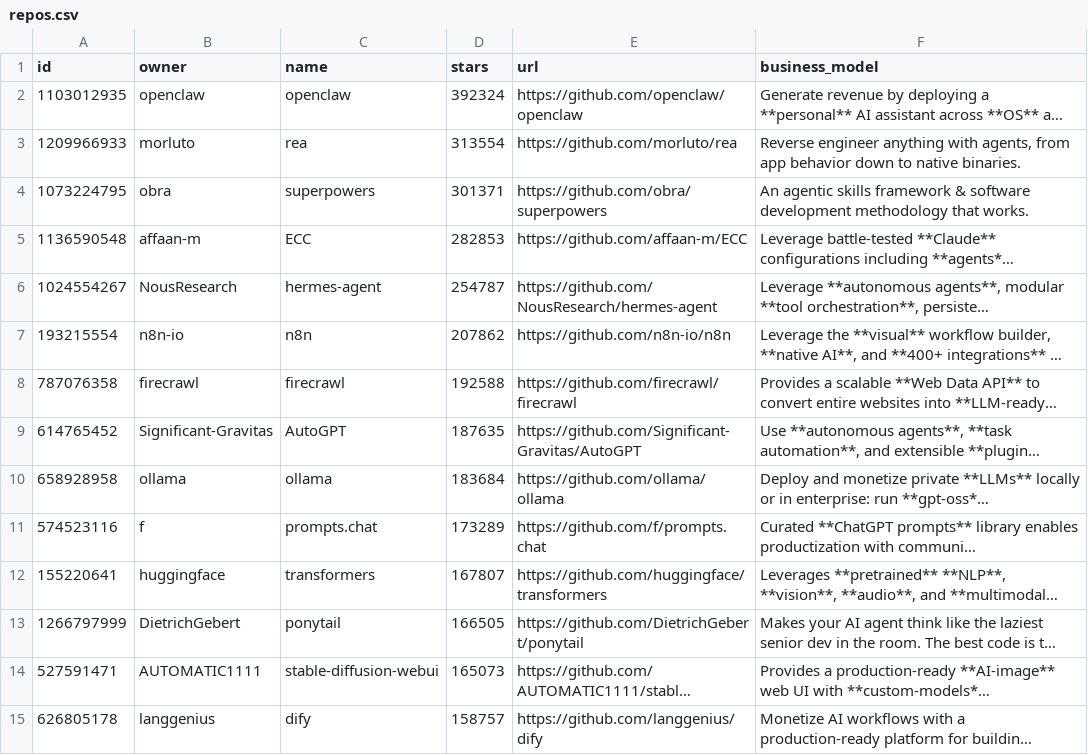
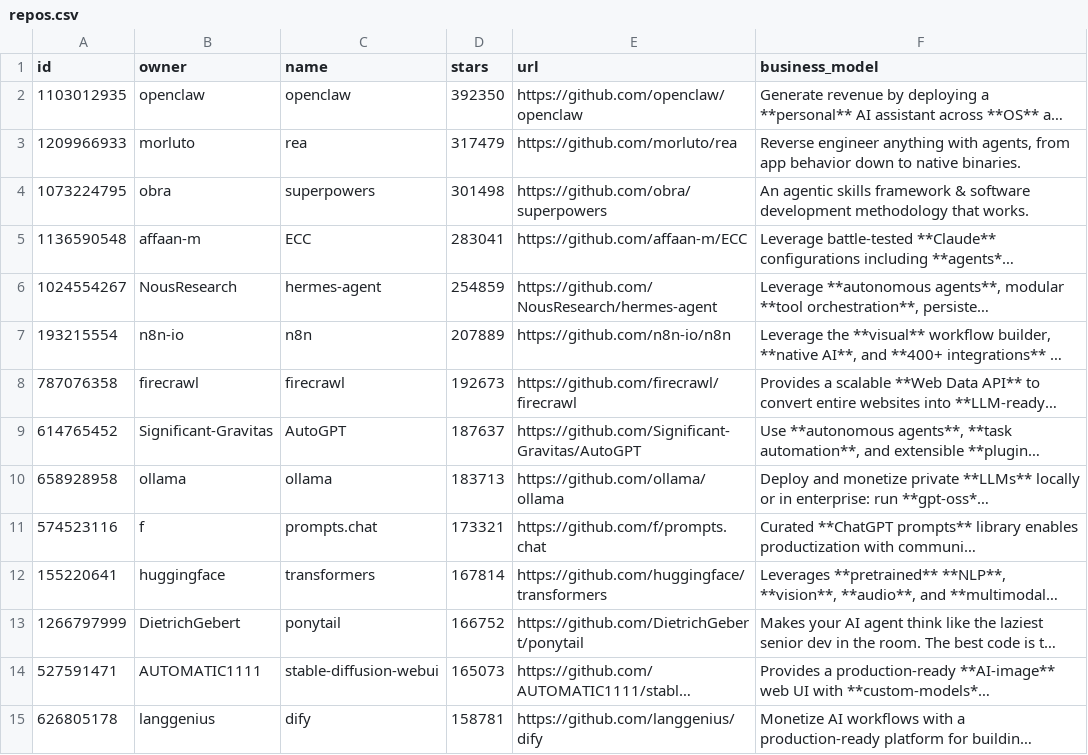
Before and after one commit to garylab/MakeMoneyWithAI, a CSV file: repos.csv, drawn as a sheet; only a part is shown; long unchanged cells end in …; the diff covers the shown part only; the diff names each change by its address in the sheet, - before the commit and + after, or states it on an @@ line.

```diff
--- a/repos.csv
+++ b/repos.csv
-D2 (stars): 392324
+D2 (stars): 392350
-D3 (stars): 313554
+D3 (stars): 317479
-D4 (stars): 301371
+D4 (stars): 301498
-D5 (stars): 282853
+D5 (stars): 283041
-D6 (stars): 254787
+D6 (stars): 254859
-D7 (stars): 207862
+D7 (stars): 207889
-D8 (stars): 192588
+D8 (stars): 192673
-D9 (stars): 187635
+D9 (stars): 187637
-D10 (stars): 183684
+D10 (stars): 183713
-D11 (stars): 173289
+D11 (stars): 173321
-D12 (stars): 167807
+D12 (stars): 167814
-D13 (stars): 166505
+D13 (stars): 166752
-D15 (stars): 158757
+D15 (stars): 158781
```
Also changed, not shown: 2 added rows, 2 removed rows and 83 edited cells elsewhere in this file, 1 other file.
